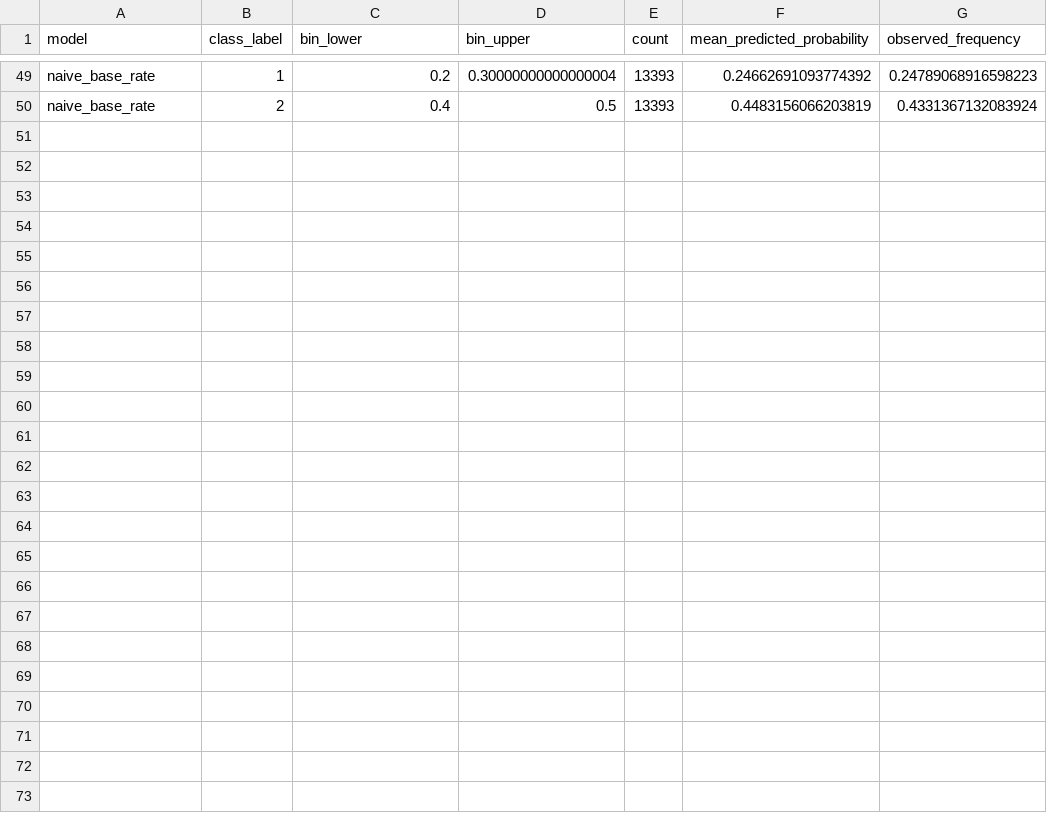
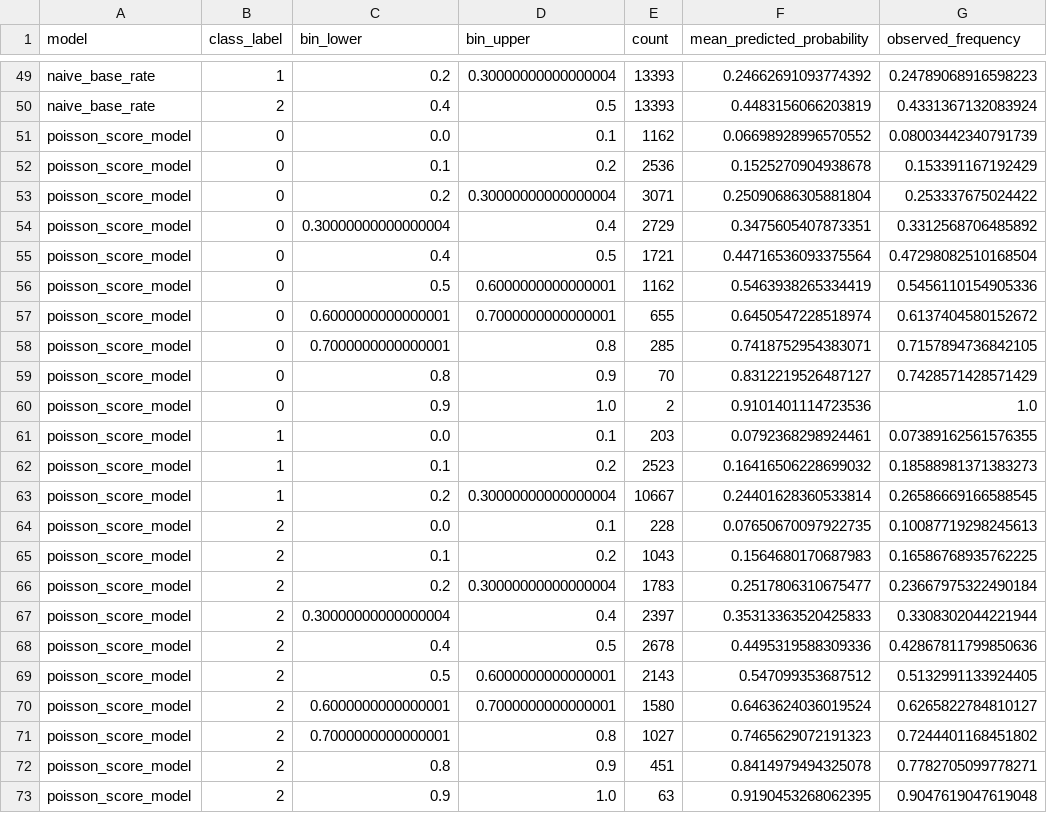
Before and after one commit to Afn377/UCL-Predictor, a CSV file: src/data/processed/calibration_curve.csv, drawn as a sheet; only a part is shown, gaps mark what is left out; the diff names each change by its address in the sheet, - before the commit and + after, or states it on an @@ line.

Commit message:
compare poisson model in temporal evaluation

```diff
--- a/src/data/processed/calibration_curve.csv
+++ b/src/data/processed/calibration_curve.csv
+row 51: poisson_score_model | 0 | 0.0 | 0.1 | 1162 | 0.06698928996570552 | 0.08003442340791739
+row 52: poisson_score_model | 0 | 0.1 | 0.2 | 2536 | 0.1525270904938678 | 0.153391167192429
+row 53: poisson_score_model | 0 | 0.2 | 0.30000000000000004 | 3071 | 0.25090686305881804 | 0.253337675024422
+row 54: poisson_score_model | 0 | 0.30000000000000004 | 0.4 | 2729 | 0.3475605407873351 | 0.3312568706485892
+row 55: poisson_score_model | 0 | 0.4 | 0.5 | 1721 | 0.44716536093375564 | 0.47298082510168504
+row 56: poisson_score_model | 0 | 0.5 | 0.6000000000000001 | 1162 | 0.5463938265334419 | 0.5456110154905336
+row 57: poisson_score_model | 0 | 0.6000000000000001 | 0.7000000000000001 | 655 | 0.6450547228518974 | 0.6137404580152672
+row 58: poisson_score_model | 0 | 0.7000000000000001 | 0.8 | 285 | 0.7418752954383071 | 0.7157894736842105
+row 59: poisson_score_model | 0 | 0.8 | 0.9 | 70 | 0.8312219526487127 | 0.7428571428571429
+row 60: poisson_score_model | 0 | 0.9 | 1.0 | 2 | 0.9101401114723536 | 1.0
+row 61: poisson_score_model | 1 | 0.0 | 0.1 | 203 | 0.0792368298924461 | 0.07389162561576355
+row 62: poisson_score_model | 1 | 0.1 | 0.2 | 2523 | 0.16416506228699032 | 0.18588981371383273
+row 63: poisson_score_model | 1 | 0.2 | 0.30000000000000004 | 10667 | 0.24401628360533814 | 0.26586669166588545
+row 64: poisson_score_model | 2 | 0.0 | 0.1 | 228 | 0.07650670097922735 | 0.10087719298245613
+row 65: poisson_score_model | 2 | 0.1 | 0.2 | 1043 | 0.1564680170687983 | 0.16586768935762225
+row 66: poisson_score_model | 2 | 0.2 | 0.30000000000000004 | 1783 | 0.2517806310675477 | 0.23667975322490184
+row 67: poisson_score_model | 2 | 0.30000000000000004 | 0.4 | 2397 | 0.35313363520425833 | 0.3308302044221944
+row 68: poisson_score_model | 2 | 0.4 | 0.5 | 2678 | 0.4495319588309336 | 0.42867811799850636
+row 69: poisson_score_model | 2 | 0.5 | 0.6000000000000001 | 2143 | 0.547099353687512 | 0.5132991133924405
+row 70: poisson_score_model | 2 | 0.6000000000000001 | 0.7000000000000001 | 1580 | 0.6463624036019524 | 0.6265822784810127
+row 71: poisson_score_model | 2 | 0.7000000000000001 | 0.8 | 1027 | 0.7465629072191323 | 0.7244401168451802
+row 72: poisson_score_model | 2 | 0.8 | 0.9 | 451 | 0.8414979494325078 | 0.7782705099778271
+row 73: poisson_score_model | 2 | 0.9 | 1.0 | 63 | 0.9190453268062395 | 0.9047619047619048
```
Also changed, not shown: src/data/processed/temporal_evaluation.csv, src/data/processed/temporal_evaluation_summary.csv, 7 other files.
